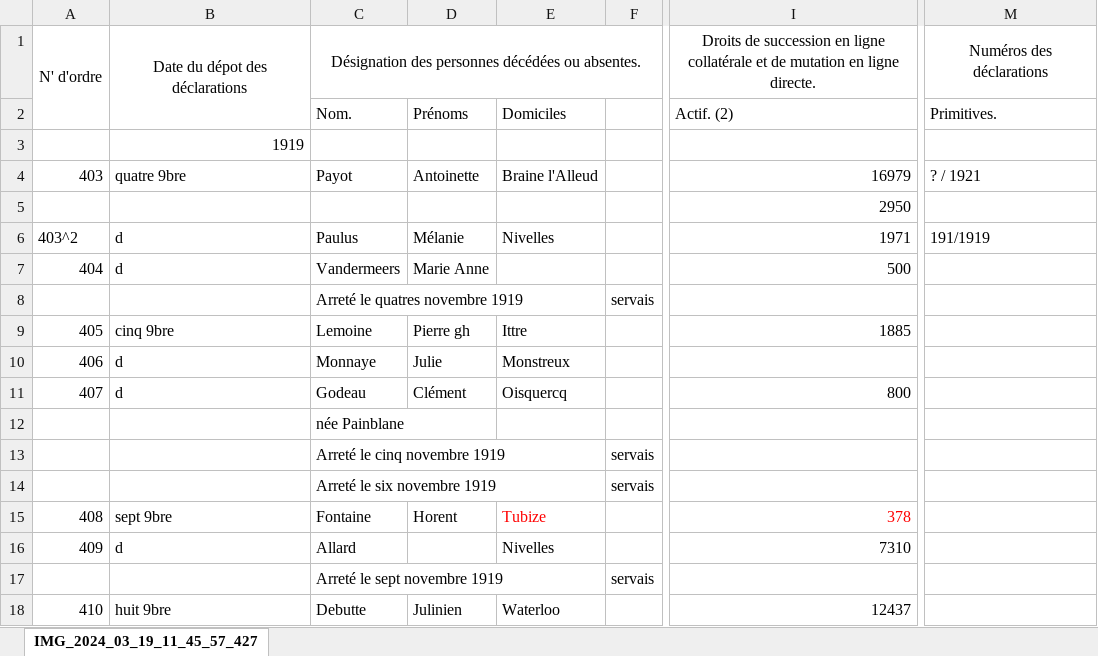
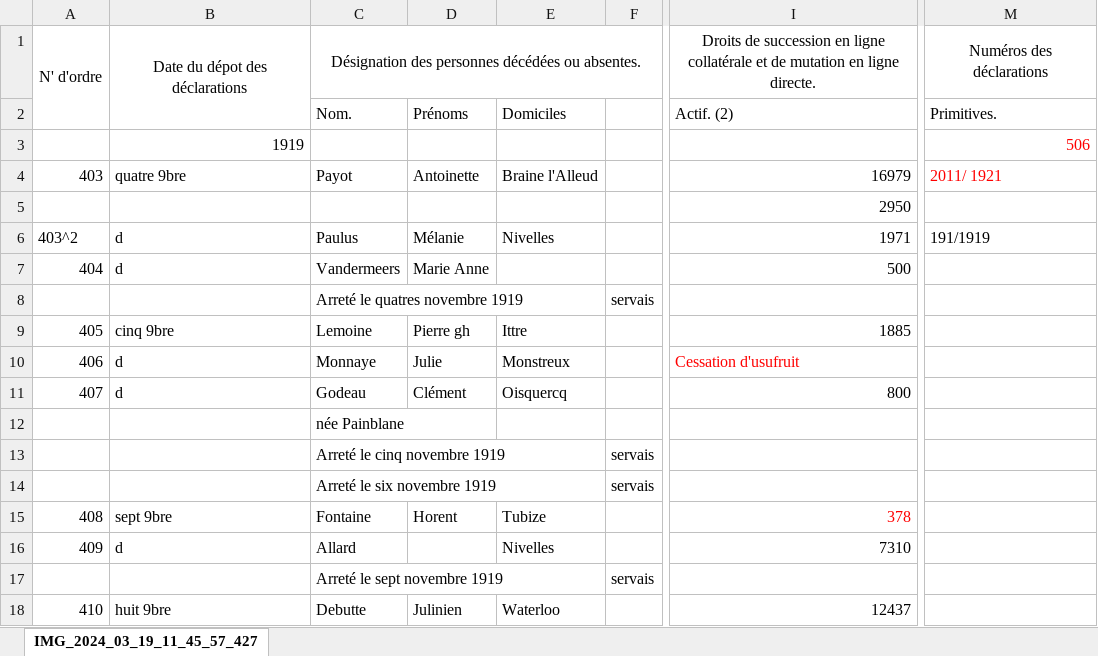
Before and after one commit to jbaudru/llm-ocr-htr-historical-text-recognition, an Excel workbook: data/transcriptions/transcription_ex2.xlsx, sheet IMG_2024_03_19_11_45_57_427, drawn as a sheet; only a part is shown, gaps mark what is left out; values as stored, in another font and other column widths than the file's, no borders; the diff names each change by its address in the sheet, - before the commit and + after, or states it on an @@ line.

Commit message:
Example transcription 3
Unsure in red

```diff
--- a/data/transcriptions/transcription_ex2.xlsx (sheet IMG_2024_03_19_11_45_57_427)
+++ b/data/transcriptions/transcription_ex2.xlsx (sheet IMG_2024_03_19_11_45_57_427)
-M3: (empty)
+M3: 506
-M4: ? / 1921
+M4: 2011/ 1921
-M4 text colour: black
+M4 text colour: #FF0000
-I10: (empty)
+I10: Cessation d'usufruit
-E15 text colour: #FF0000
+E15 text colour: black
```
Also changed, not shown: 4 other files.
